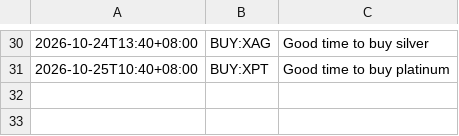
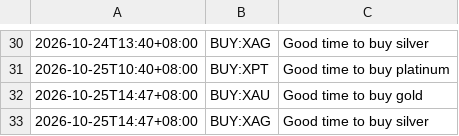
Before and after one commit to aaznavodnirmal-stack/FX-tool, a CSV file: data/signals.csv, drawn as a sheet; only a part is shown, gaps mark what is left out; the diff names each change by its address in the sheet, - before the commit and + after, or states it on an @@ line.

```diff
--- a/data/signals.csv
+++ b/data/signals.csv
+row 32: 2026-10-25T14:47+08:00 | BUY:XAU | Good time to buy gold
+row 33: 2026-10-25T14:47+08:00 | BUY:XAG | Good time to buy silver
```
Also changed, not shown: data/rates.csv, 3 other files.
